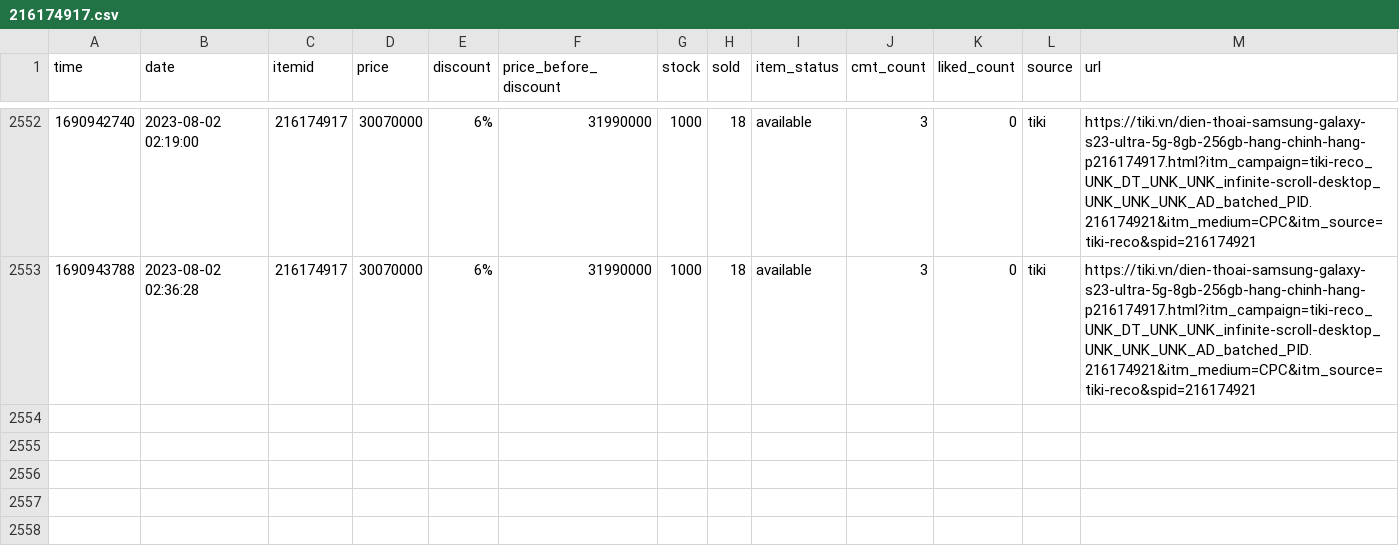
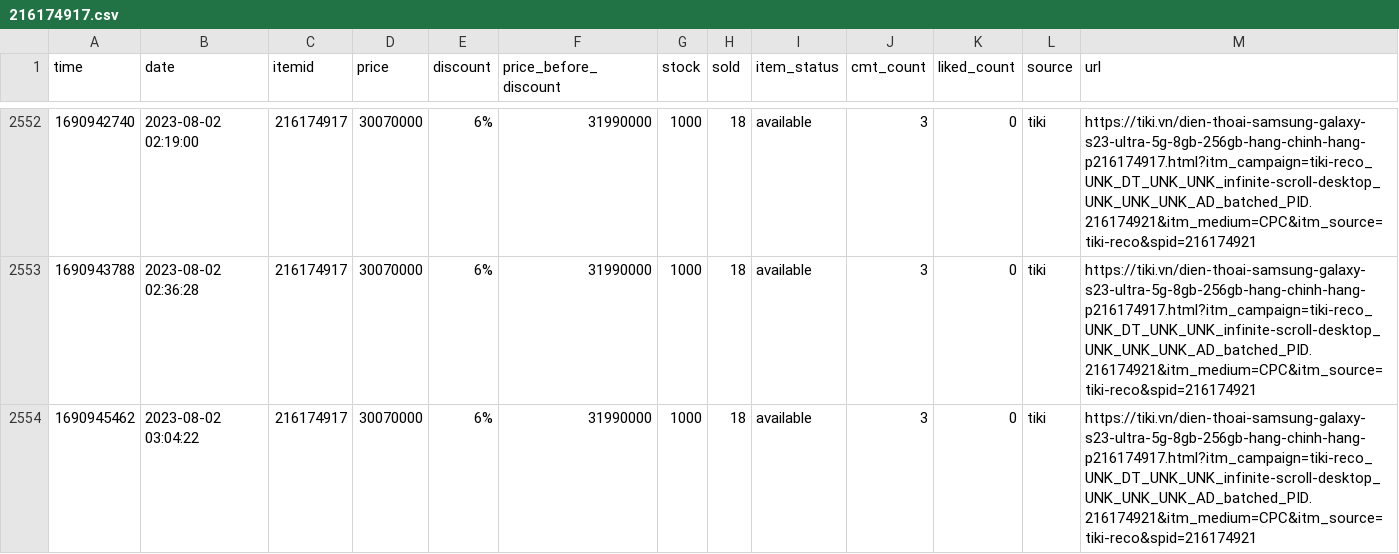
Before and after one commit to neko-pro/rez0nk, a CSV file: data/history/216174917.csv, drawn as a sheet; only a part is shown, gaps mark what is left out; the diff names each change by its address in the sheet, - before the commit and + after, or states it on an @@ line.

```diff
--- a/data/history/216174917.csv
+++ b/data/history/216174917.csv
+row 2554: 1690945462 | 2023-08-02 03:04:22 | 216174917 | 30070000 | 6% | 31990000 | 1000 | 18 | available | 3 | 0 | tiki | https://tiki.vn/dien-thoai-samsung-galaxy-s23-ultra-5g-8gb-256gb-hang-chinh-hang-p216174917.html?itm_campaign=tiki-reco_UNK_DT_UNK_UNK_infinite-scroll-desktop_UNK_UNK_UNK_AD_batched_PID.216174921&itm_medium=CPC&itm_source=tiki-reco&spid=216174921
```
Also changed, not shown: data/history/127367894.csv, data/history/183035665.csv, 11 other files.
